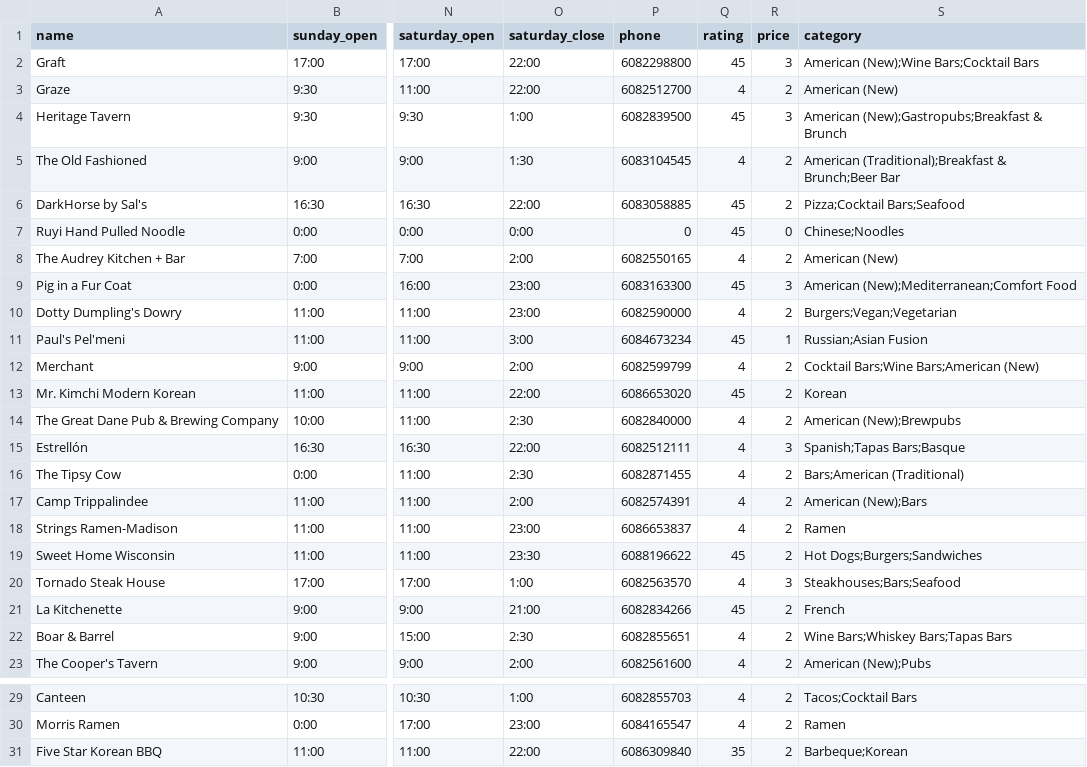
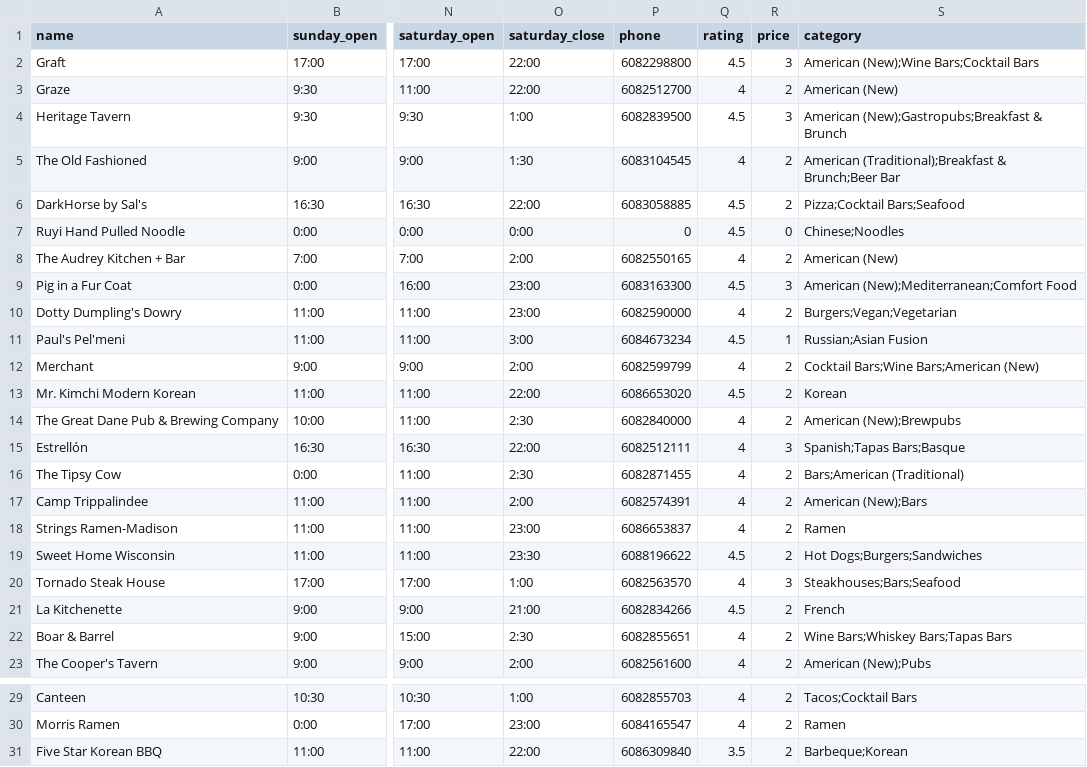
Before and after one commit to ethanheyrman/restaurant-roulette, a CSV file: api_restaurant_roulette/api_restaurant_roulette/RestaurantList.csv, drawn as a sheet; only a part is shown, gaps mark what is left out; the diff names each change by its address in the sheet, - before the commit and + after, or states it on an @@ line.

Commit message:
edited CSV file so ratings went back to double data types

```diff
--- a/api_restaurant_roulette/api_restaurant_roulette/RestaurantList.csv
+++ b/api_restaurant_roulette/api_restaurant_roulette/RestaurantList.csv
-Q2 (rating): 45
+Q2 (rating): 4.5
-Q4 (rating): 45
+Q4 (rating): 4.5
-Q6:Q7 (rating): 45
+Q6:Q7 (rating): 4.5
-Q9 (rating): 45
+Q9 (rating): 4.5
-Q11 (rating): 45
+Q11 (rating): 4.5
-Q13 (rating): 45
+Q13 (rating): 4.5
-Q19 (rating): 45
+Q19 (rating): 4.5
-Q21 (rating): 45
+Q21 (rating): 4.5
-Q31 (rating): 35
+Q31 (rating): 3.5
```
